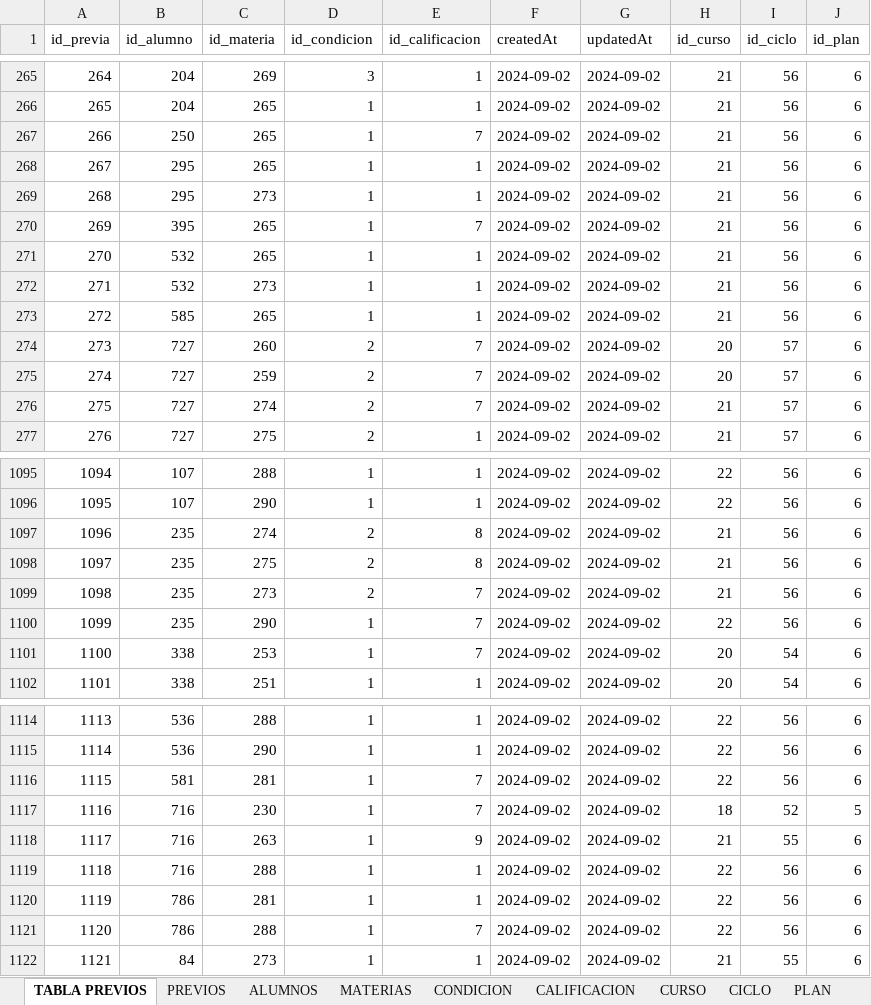
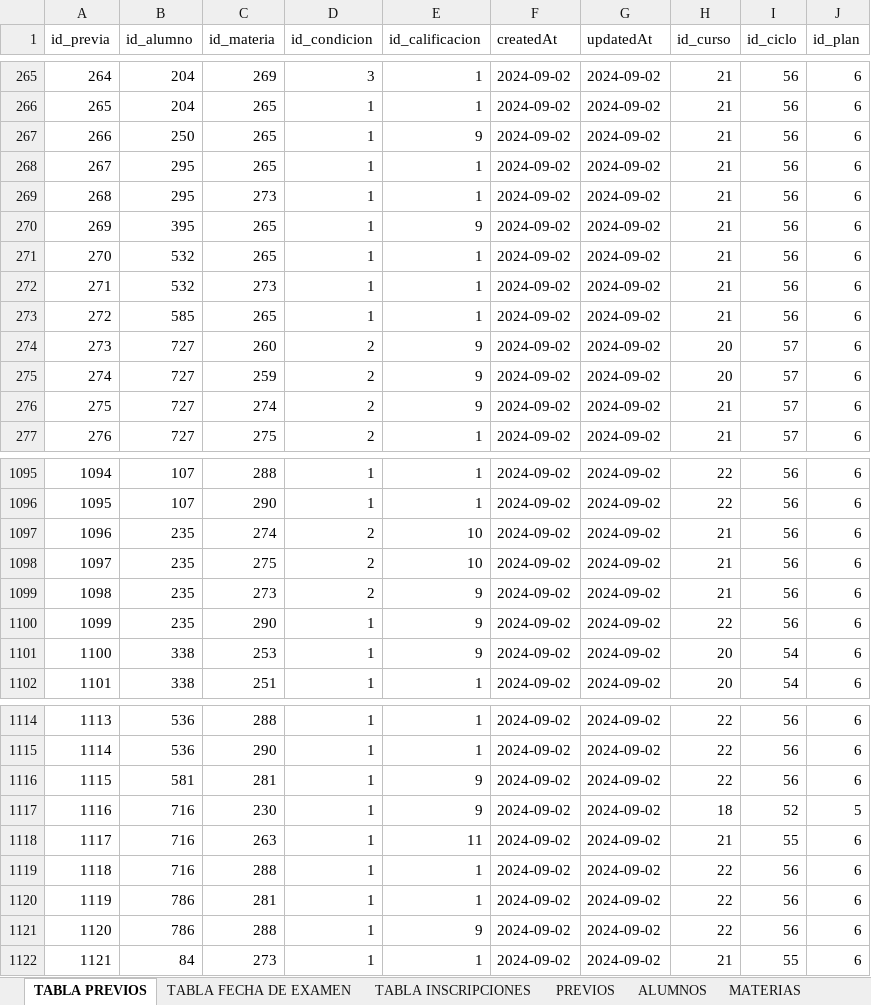
Before and after one commit to kuque84/NSGA---Backend, an Excel workbook: BD/Previas a BD.xlsx, sheet TABLA PREVIOS, drawn as a sheet; only a part is shown, gaps mark what is left out; values as stored, in another font and other column widths than the file's, no borders; the diff covers the shown part only; the diff names each change by its address in the sheet, - before the commit and + after, or states it on an @@ line.

```diff
--- a/BD/Previas a BD.xlsx (sheet TABLA PREVIOS)
+++ b/BD/Previas a BD.xlsx (sheet TABLA PREVIOS)
+sheet tab: TABLA FECHA DE EXAMEN
+sheet tab: TABLA INSCRIPCIONES
-E267 (id_calificacion): 7
+E267 (id_calificacion): 9
-E270 (id_calificacion): 7
+E270 (id_calificacion): 9
-E274:E276 (id_calificacion): 7
+E274:E276 (id_calificacion): 9
-E1097:E1098 (id_calificacion): 8
+E1097:E1098 (id_calificacion): 10
-E1099:E1101 (id_calificacion): 7
+E1099:E1101 (id_calificacion): 9
-E1116:E1117 (id_calificacion): 7
+E1116:E1117 (id_calificacion): 9
-E1118 (id_calificacion): 9
+E1118 (id_calificacion): 11
-E1121 (id_calificacion): 7
+E1121 (id_calificacion): 9
```
Also changed, not shown: 35 edited cells elsewhere in this sheet, sheet PREVIOS, formulas that keep their value, 3 other files.
